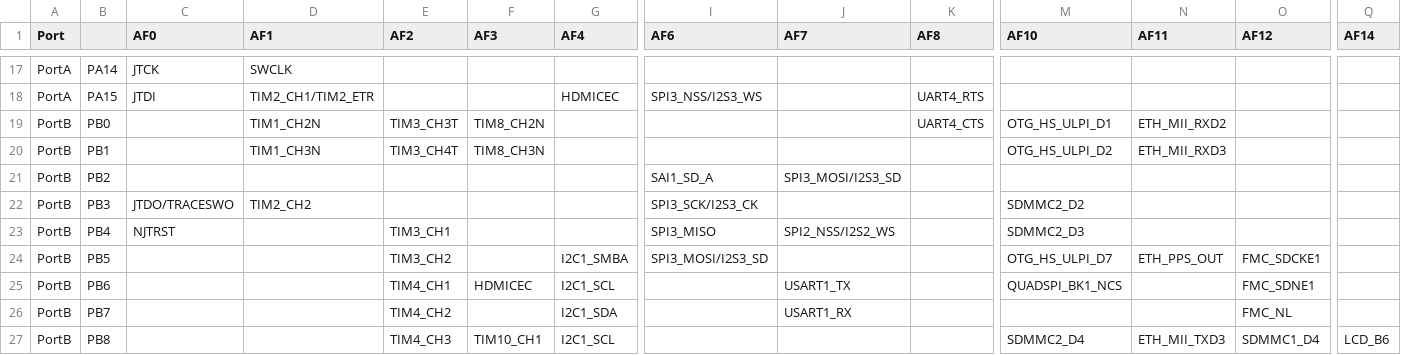
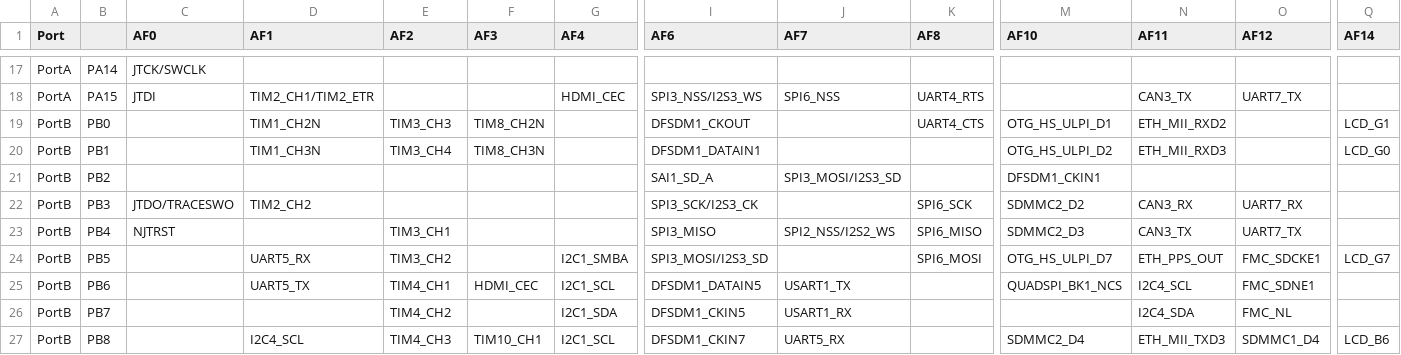
Before and after one commit to sipeed/MaixPy-v1, a CSV file: ports/stm32/boards/stm32f767_af.csv, drawn as a sheet; only a part is shown, gaps mark what is left out; the diff covers the shown part only; the diff names each change by its address in the sheet, - before the commit and + after, or states it on an @@ line.

```diff
--- a/ports/stm32/boards/stm32f767_af.csv
+++ b/ports/stm32/boards/stm32f767_af.csv
-C17 (AF0): JTCK
+C17 (AF0): JTCK/SWCLK
-D17 (AF1): SWCLK
+D17 (AF1): (empty)
-G18 (AF4): HDMICEC
+G18 (AF4): HDMI_CEC
-J18 (AF7): (empty)
+J18 (AF7): SPI6_NSS
-N18 (AF11): (empty)
+N18 (AF11): CAN3_TX
-O18 (AF12): (empty)
+O18 (AF12): UART7_TX
-E19 (AF2): TIM3_CH3T
+E19 (AF2): TIM3_CH3
-I19 (AF6): (empty)
+I19 (AF6): DFSDM1_CKOUT
-Q19 (AF14): (empty)
+Q19 (AF14): LCD_G1
-E20 (AF2): TIM3_CH4T
+E20 (AF2): TIM3_CH4
-I20 (AF6): (empty)
+I20 (AF6): DFSDM1_DATAIN1
-Q20 (AF14): (empty)
+Q20 (AF14): LCD_G0
-M21 (AF10): (empty)
+M21 (AF10): DFSDM1_CKIN1
-K22 (AF8): (empty)
+K22 (AF8): SPI6_SCK
-N22 (AF11): (empty)
+N22 (AF11): CAN3_RX
-O22 (AF12): (empty)
+O22 (AF12): UART7_RX
-K23 (AF8): (empty)
+K23 (AF8): SPI6_MISO
-N23 (AF11): (empty)
+N23 (AF11): CAN3_TX
-O23 (AF12): (empty)
+O23 (AF12): UART7_TX
-D24 (AF1): (empty)
+D24 (AF1): UART5_RX
-K24 (AF8): (empty)
+K24 (AF8): SPI6_MOSI
-Q24 (AF14): (empty)
+Q24 (AF14): LCD_G7
-D25 (AF1): (empty)
+D25 (AF1): UART5_TX
-F25 (AF3): HDMICEC
+F25 (AF3): HDMI_CEC
-I25 (AF6): (empty)
+I25 (AF6): DFSDM1_DATAIN5
-N25 (AF11): (empty)
+N25 (AF11): I2C4_SCL
-I26 (AF6): (empty)
+I26 (AF6): DFSDM1_CKIN5
-N26 (AF11): (empty)
+N26 (AF11): I2C4_SDA
-D27 (AF1): (empty)
+D27 (AF1): I2C4_SCL
-I27 (AF6): (empty)
+I27 (AF6): DFSDM1_CKIN7
-J27 (AF7): (empty)
+J27 (AF7): UART5_RX
```
Also changed, not shown: 117 edited cells elsewhere in this file.
